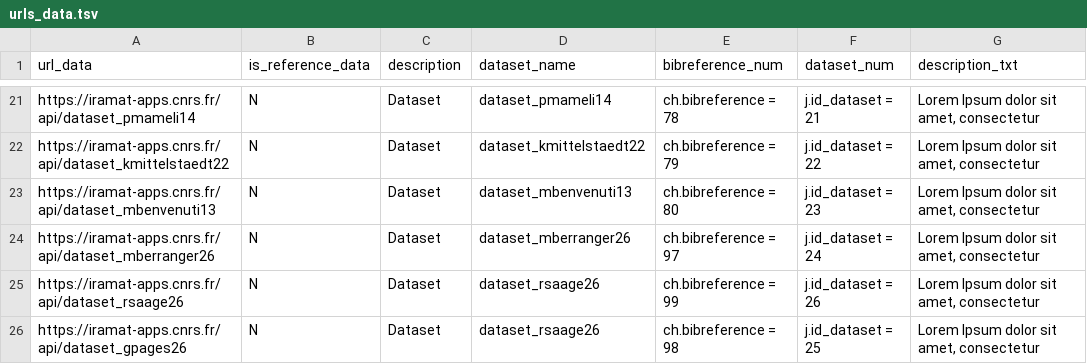
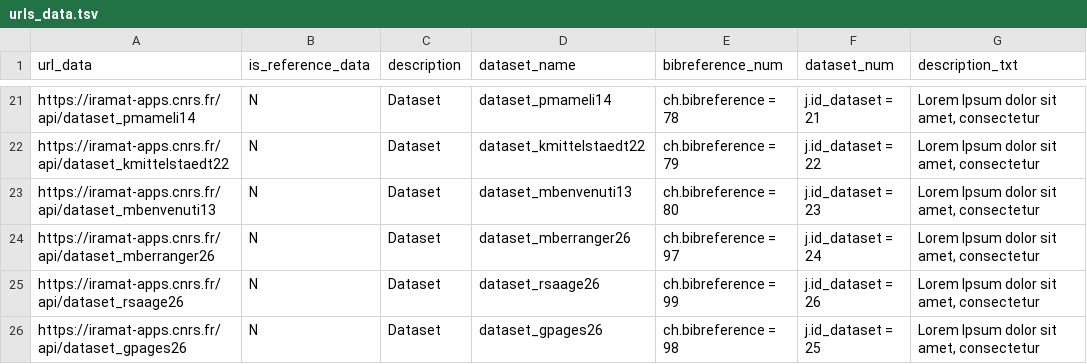
Before and after one commit to iramat/chips, a TSV file: static/data/urls_data.tsv, drawn as a sheet; only a part is shown, gaps mark what is left out.

Commit message:
Update urls_data.tsv

```diff
--- a/static/data/urls_data.tsv
+++ b/static/data/urls_data.tsv
@@ -25,2 +25,2 @@ https://iramat-apps.cnrs.fr/api/dataset_mberranger26	N	Dataset	dataset_mberrange
 https://iramat-apps.cnrs.fr/api/dataset_rsaage26	N	Dataset	dataset_rsaage26	ch.bibreference = 99	j.id_dataset = 26	Lorem Ipsum dolor sit amet, consectetur
-https://iramat-apps.cnrs.fr/api/dataset_gpages26	N	Dataset	dataset_rsaage26	ch.bibreference = 98	j.id_dataset = 25	Lorem Ipsum dolor sit amet, consectetur
+https://iramat-apps.cnrs.fr/api/dataset_gpages26	N	Dataset	dataset_gpages26	ch.bibreference = 98	j.id_dataset = 25	Lorem Ipsum dolor sit amet, consectetur
```
